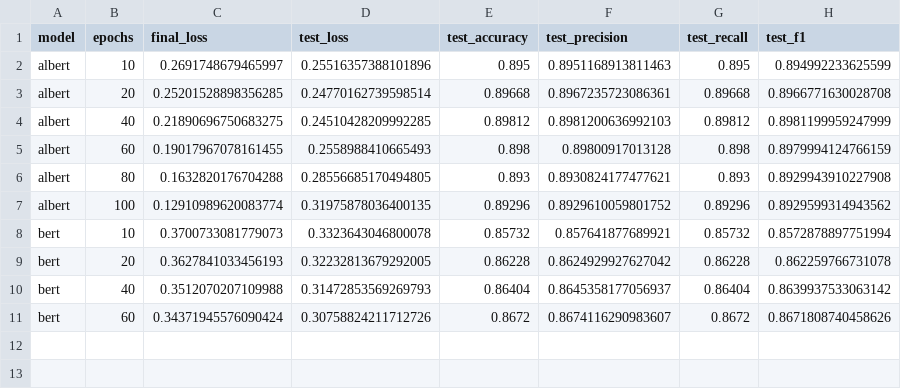
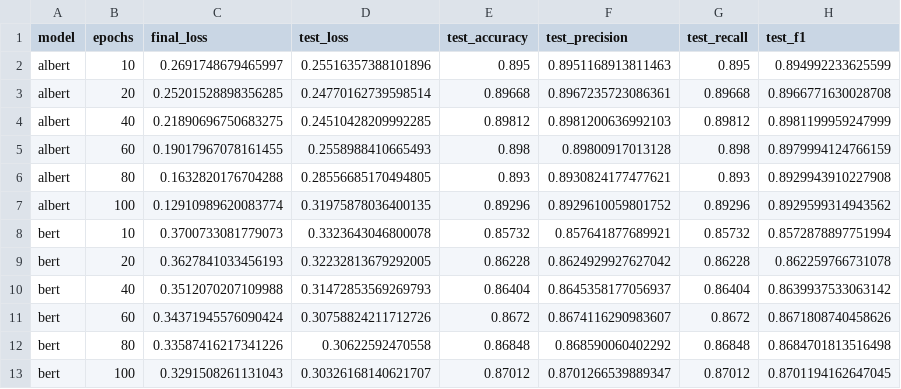
Before and after one commit to p10rahulm/causal-vs-correlated-classification, a CSV file: outputs/imdb_sentiment_classifier_naive_baseline/results_20250109_163208.csv, drawn as a sheet; the diff names each change by its address in the sheet, - before the commit and + after, or states it on an @@ line.

```diff
--- a/outputs/imdb_sentiment_classifier_naive_baseline/results_20250109_163208.csv
+++ b/outputs/imdb_sentiment_classifier_naive_baseline/results_20250109_163208.csv
+row 12: bert | 80 | 0.33587416217341226 | 0.30622592470558 | 0.86848 | 0.868590060402292 | 0.86848 | 0.8684701813516498
+row 13: bert | 100 | 0.3291508261131043 | 0.30326168140621707 | 0.87012 | 0.8701266539889347 | 0.87012 | 0.8701194162647045
```
Also changed, not shown: outputs/imdb_sentiment_classifier_naive_baseline/results_20250109_162906.csv, outputs/ood_sentiment_comprehensive_test/combined_20250114.csv, 9 other files.
